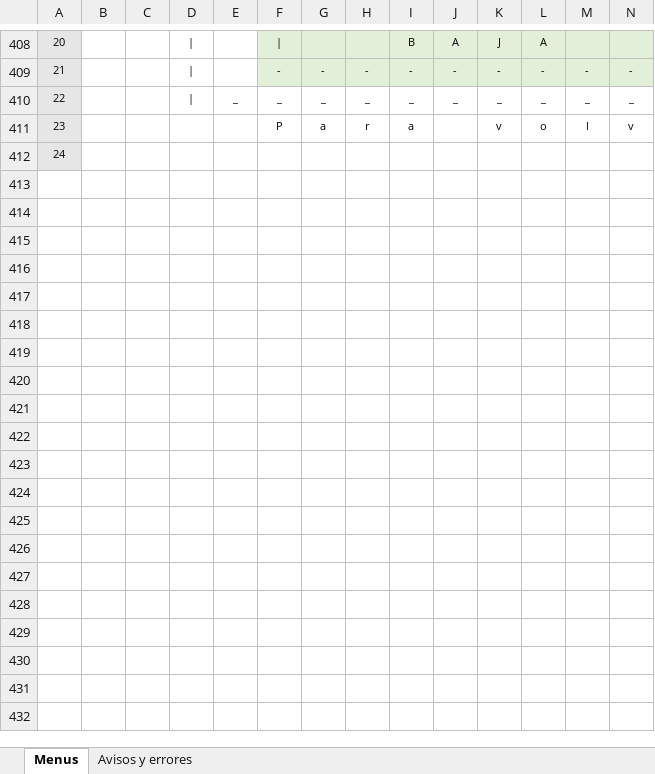
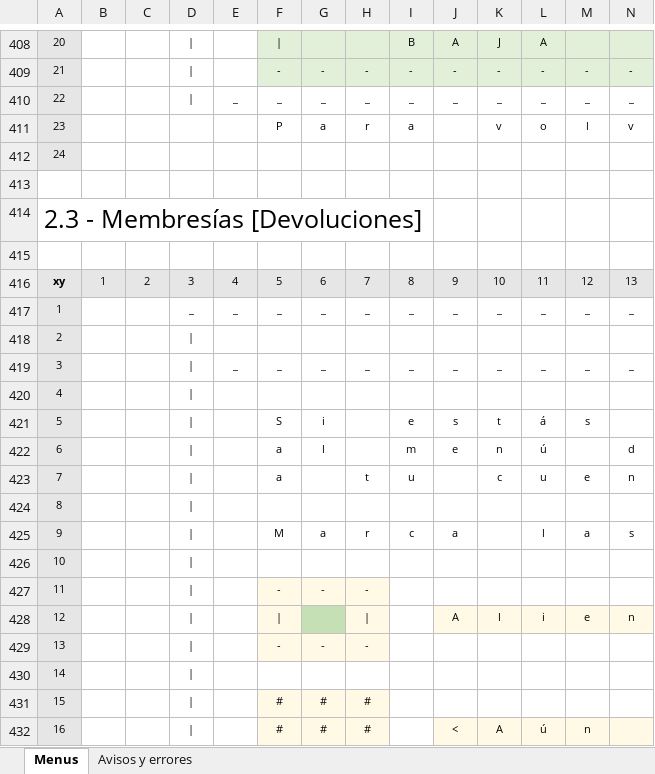
Before and after one commit to luishendrix92/blockbustermitreITT, an Excel workbook: Mapa de menus xy.xlsx, sheet Menus, drawn as a sheet; only a part is shown, gaps mark what is left out; values as stored, in another font and other column widths than the file's, no borders; rows hold the shown columns only; the diff covers the shown part only; the diff names each change by its address in the sheet, - before the commit and + after, or states it on an @@ line.

Commit message:
Nuevo menú en Excel

```diff
--- a/Mapa de menus xy.xlsx (sheet Menus)
+++ b/Mapa de menus xy.xlsx (sheet Menus)
+row 413: (empty)
+row 414: 2.3 - Membresías [Devoluciones]
+row 415: (empty)
+row 416: xy | 1 | 2 | 3 | 4 | 5 | 6 | 7 | 8 | 9 | 10 | 11 | 12 | 13
+row 417: 1 |  |  | _ | _ | _ | _ | _ | _ | _ | _ | _ | _ | _
+row 418: 2
+row 419: 3 |  |  | | | _ | _ | _ | _ | _ | _ | _ | _ | _ | _
+row 420: 4
+row 421: 5 |  |  | | |  | S | i |  | e | s | t | á | s
+row 422: 6 |  |  | | |  | a | l |  | m | e | n | ú |  | d
+row 423: 7 |  |  | | |  | a |  | t | u |  | c | u | e | n
+row 424: 8
+row 425: 9 |  |  | | |  | M | a | r | c | a |  | l | a | s
+row 426: 10
+row 427: 11 |  |  | | |  | - | - | -
+row 428: 12 |  |  | | |  | | |  | | |  | A | l | i | e | n
+row 429: 13 |  |  | | |  | - | - | -
+row 430: 14
+row 431: 15 |  |  | | |  | # | # | #
+row 432: 16 |  |  | | |  | # | # | # |  | < | A | ú | n
```
Also changed, not shown: 13 added rows, 5 removed rows, 1 moved row, 36 edited cells, cell formats and row numbers in column A elsewhere in this sheet, 4 other files.
